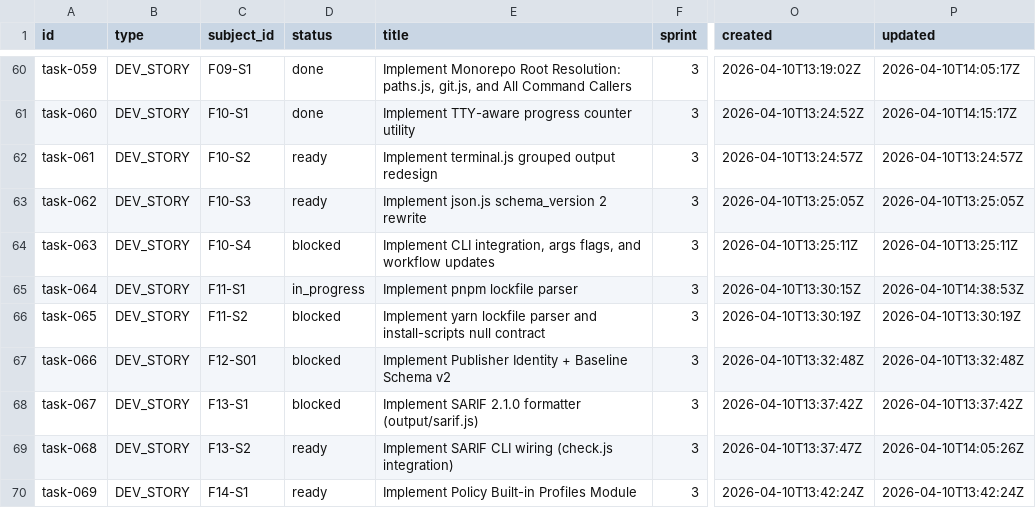
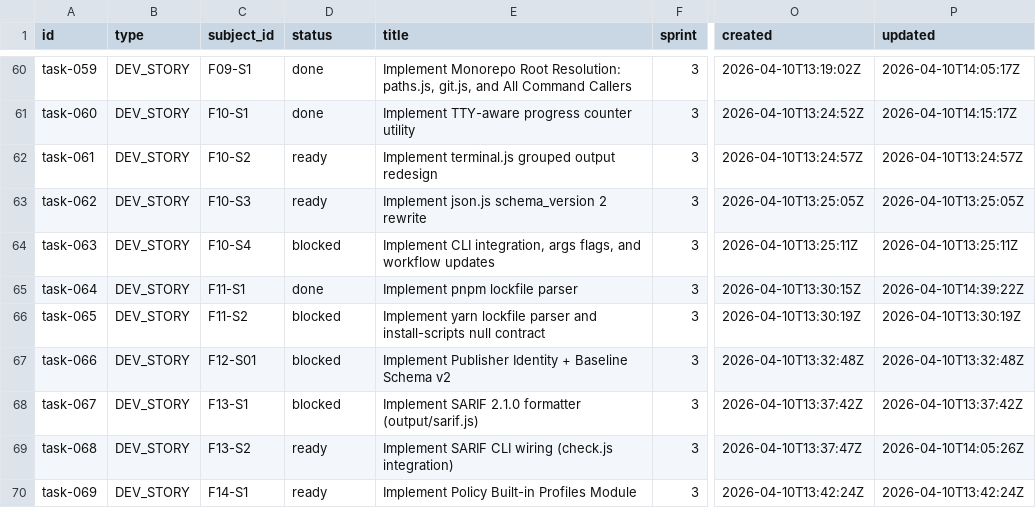
Before and after one commit to tayyabt/trustlock, a CSV file: tasks/backlog.csv, drawn as a sheet; only a part is shown, gaps mark what is left out; the diff names each change by its address in the sheet, - before the commit and + after, or states it on an @@ line.

Commit message:
task-064: mark done

```diff
--- a/tasks/backlog.csv
+++ b/tasks/backlog.csv
-D65 (status): in_progress
+D65 (status): done
-P65 (updated): 2026-04-10T14:38:53Z
+P65 (updated): 2026-04-10T14:39:22Z
```
Also changed, not shown: 1 other file.
